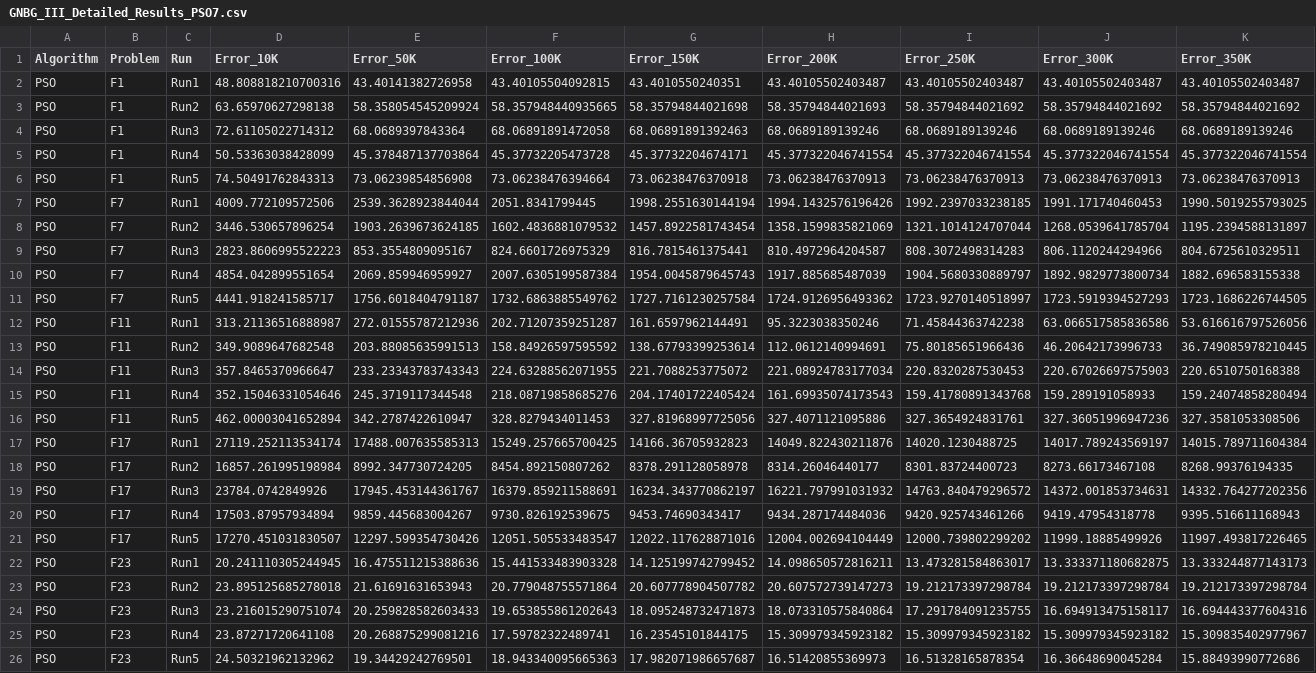
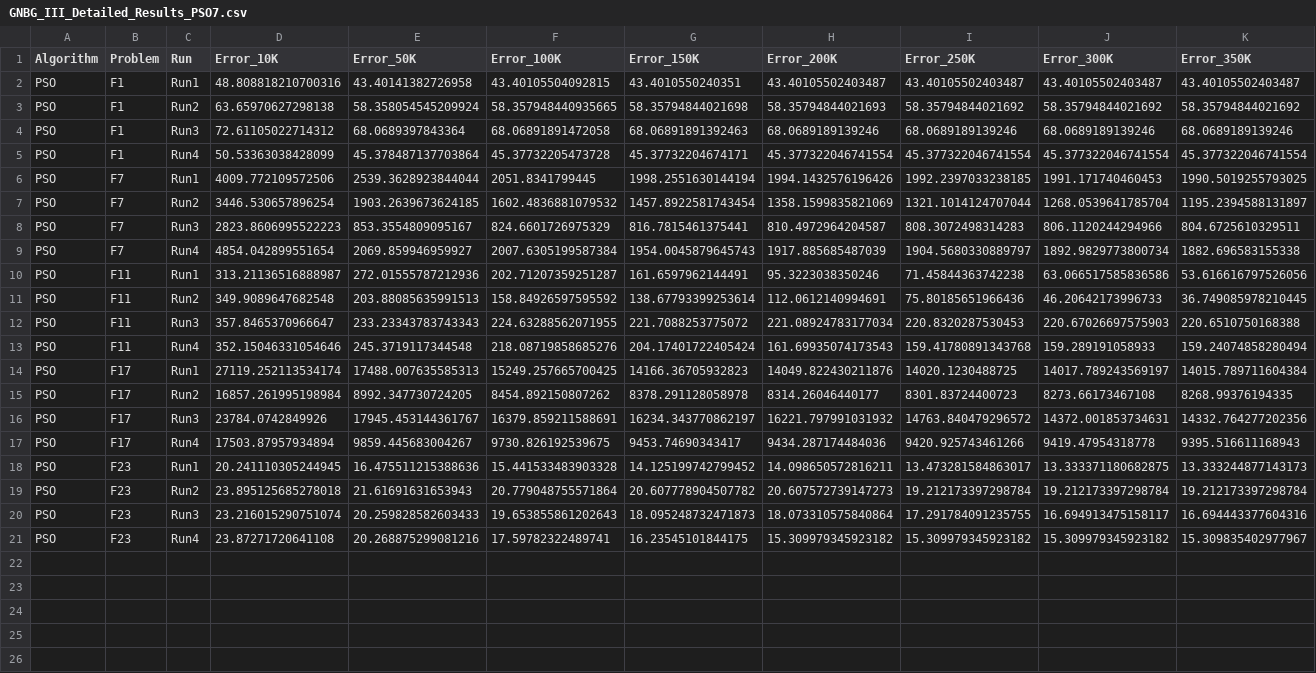
Before and after one commit to proxjega/om_grupinis, a CSV file: PSO/results/GNBG_III_Detailed_Results_PSO7.csv, drawn as a sheet; only a part is shown; rows hold the shown columns only; the diff names each change by its address in the sheet, - before the commit and + after, or states it on an @@ line.

```diff
--- a/PSO/results/GNBG_III_Detailed_Results_PSO7.csv
+++ b/PSO/results/GNBG_III_Detailed_Results_PSO7.csv
-row 6: PSO | F1 | Run5 | 74.50491762843313 | 73.06239854856908 | 73.06238476394664 | 73.06238476370918 | 73.06238476370913 | 73.06238476370913 | 73.06238476370913 | 73.06238476370913
-row 11: PSO | F7 | Run5 | 4441.918241585717 | 1756.6018404791187 | 1732.6863885549762 | 1727.7161230257584 | 1724.9126956493362 | 1723.9270140518997 | 1723.5919394527293 | 1723.1686226744505
-row 16: PSO | F11 | Run5 | 462.00003041652894 | 342.2787422610947 | 328.8279434011453 | 327.81968997725056 | 327.4071121095886 | 327.3654924831761 | 327.36051996947236 | 327.3581053308506
-row 21: PSO | F17 | Run5 | 17270.451031830507 | 12297.599354730426 | 12051.505533483547 | 12022.117628871016 | 12004.002694104449 | 12000.739802299202 | 11999.18885499926 | 11997.493817226465
-row 26: PSO | F23 | Run5 | 24.50321962132962 | 19.34429242769501 | 18.943340095665363 | 17.982071986657687 | 16.51420855369973 | 16.51328165878354 | 16.36648690045284 | 15.88493990772686
```
Also changed, not shown: DE/results/GNBG_III_Detailed_Results_DErand1bin.csv, PSO/results/GNBG_III_Detailed_Results_PSO1.csv, 8 other files.
